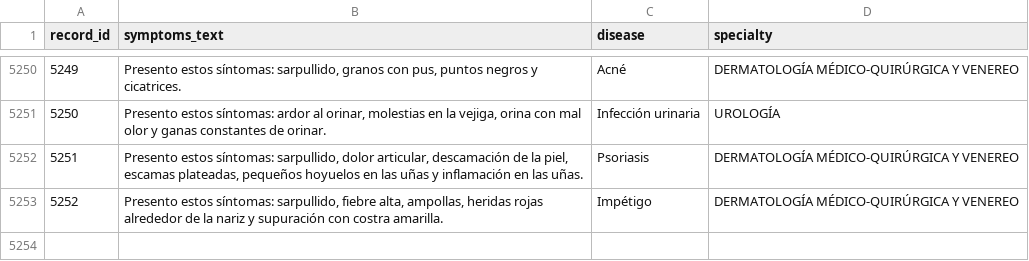
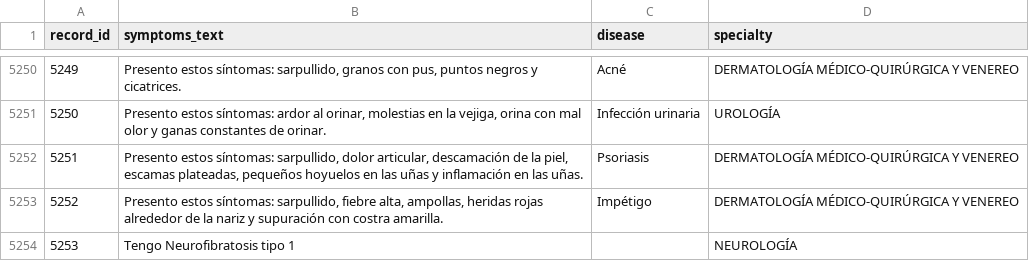
Before and after one commit to aos0020/TFG_AOS0020---TEST, a CSV file: Datos/Dataset.5000.Registros.Marz.ID.Sintomas.Enfermedad.Especialidad.csv, drawn as a sheet; only a part is shown, gaps mark what is left out.

```diff
--- a/Datos/Dataset.5000.Registros.Marz.ID.Sintomas.Enfermedad.Especialidad.csv
+++ b/Datos/Dataset.5000.Registros.Marz.ID.Sintomas.Enfermedad.Especialidad.csv
@@ -5253 +5253,2 @@ record_id;symptoms_text;disease;specialty
 5252;Presento estos síntomas: sarpullido, fiebre alta, ampollas, heridas rojas alrededor de la nariz y supuración con costra amarilla.;Impétigo;DERMATOLOGÍA MÉDICO-QUIRÚRGICA Y VENEREO
+5253;Tengo Neurofibratosis tipo 1;;NEUROLOGÍA
```
Also changed, not shown: 12 other files.
